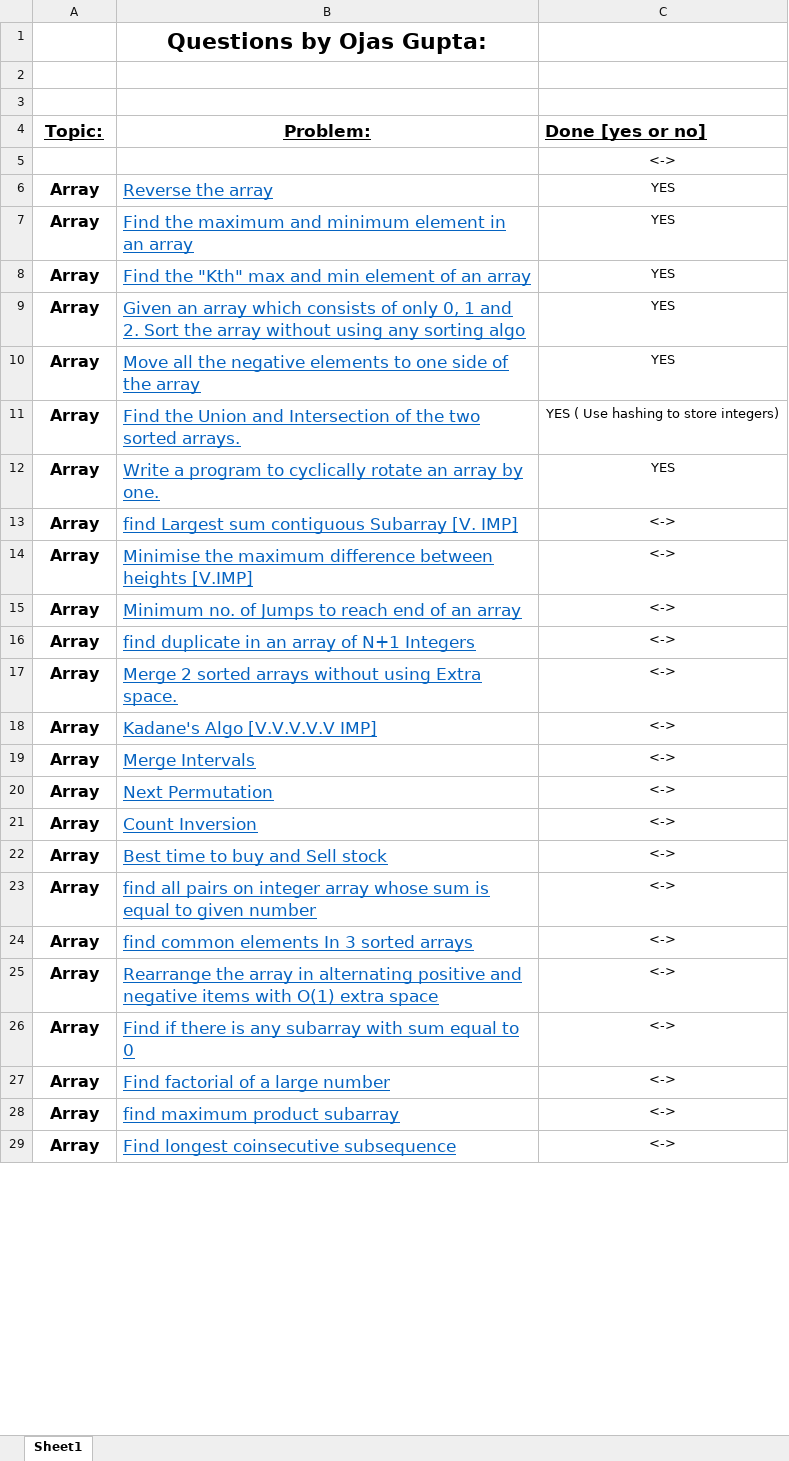
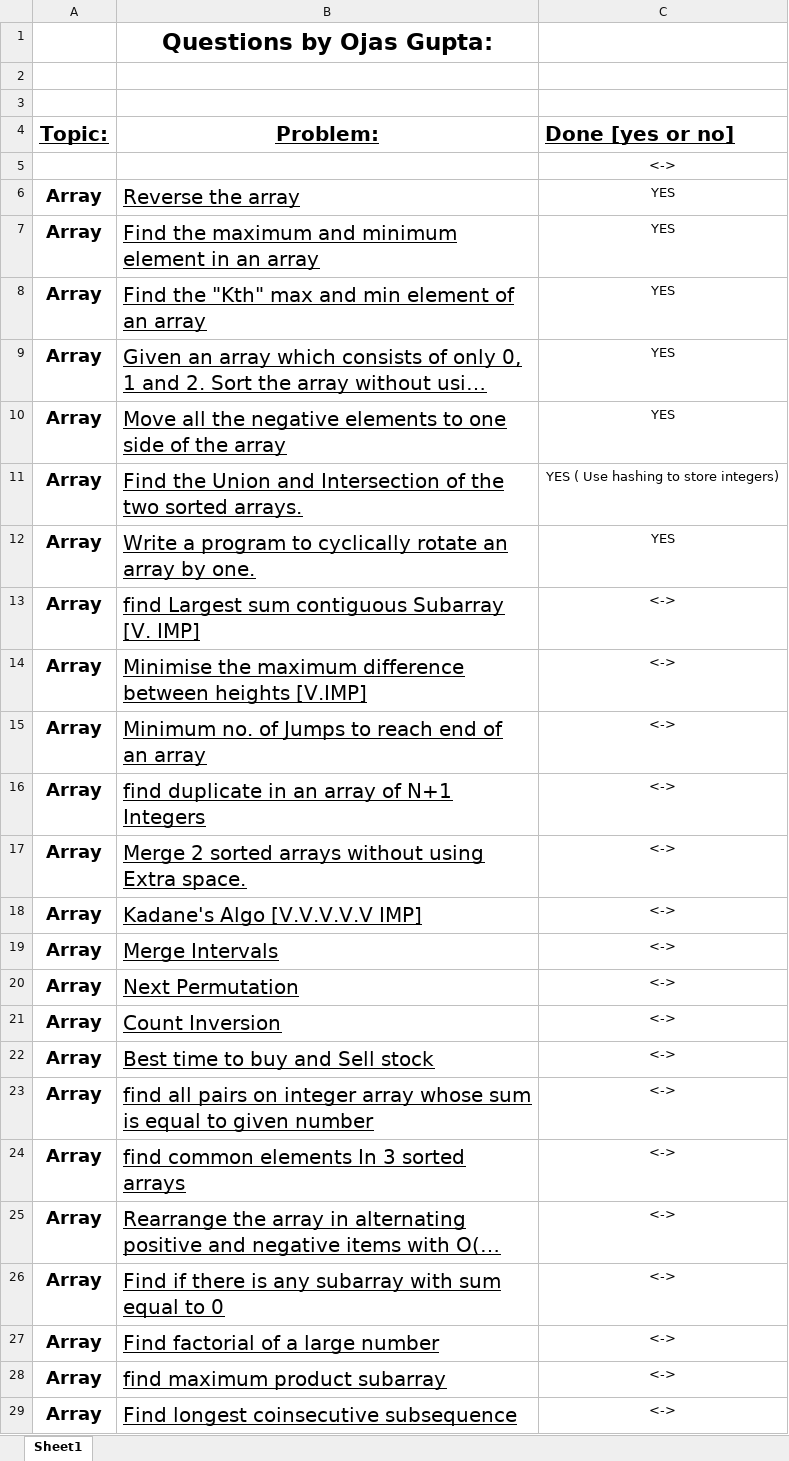
Before and after one commit to oojas/Data-Structures, an Excel workbook: FINAL450.xlsx, sheet Sheet1, drawn as a sheet; only a part is shown; long unchanged cells end in …; values as stored, in another font and other column widths than the file's, no borders; the diff covers the shown part only; the diff names each change by its address in the sheet, - before the commit and + after, or states it on an @@ line.

```diff
--- a/FINAL450.xlsx (sheet Sheet1)
+++ b/FINAL450.xlsx (sheet Sheet1)
@@ B1 text size: larger @@
@@ A4:C4 text size: larger @@
@@ A6:B29 text size: larger @@
-B6:B29 text colour: #0563C1
+B6:B29 text colour: black
```
Also changed, not shown: cell formats elsewhere in this sheet, 9 other files.
